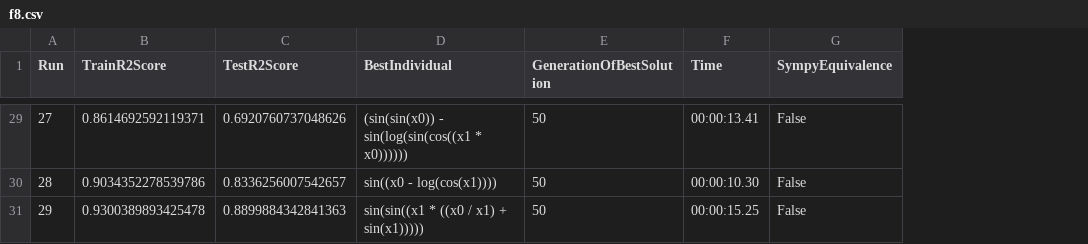
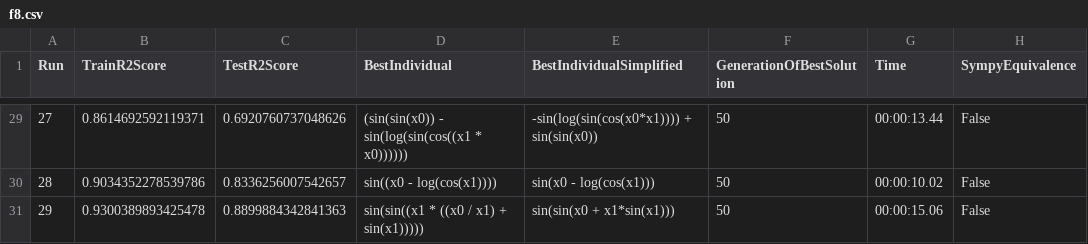
Before and after one commit to jana-jovicic/Symbolic-Regression, a CSV file: results/GP/basicGP/f8.csv, drawn as a sheet; only a part is shown, gaps mark what is left out; addresses are those after the commit; the diff covers the shown part only; the diff names each change by its address in the sheet, - before the commit and + after, or states it on an @@ line.

```diff
--- a/results/GP/basicGP/f8.csv
+++ b/results/GP/basicGP/f8.csv
+column E (BestIndividualSimplified), rows 29-31: -sin(log(sin(cos(x0*x1)))) + sin(sin(x0)) | sin(x0 - log(cos(x1))) | sin(sin(x0 + x1*sin(x1)))
-G29 (Time): 00:00:13.41
+G29 (Time): 00:00:13.44
-G30 (Time): 00:00:10.30
+G30 (Time): 00:00:10.02
-G31 (Time): 00:00:15.25
+G31 (Time): 00:00:15.06
```
Also changed, not shown: 26 edited cells elsewhere in this file, results/GP/basicGP/f2.csv, results/GP/basicGP/f3.csv, 56 other files.
